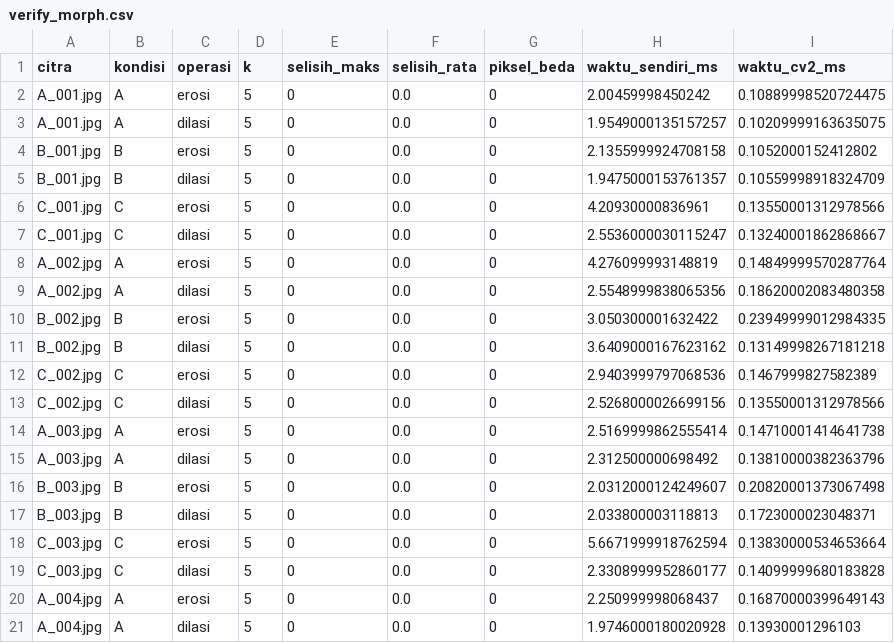
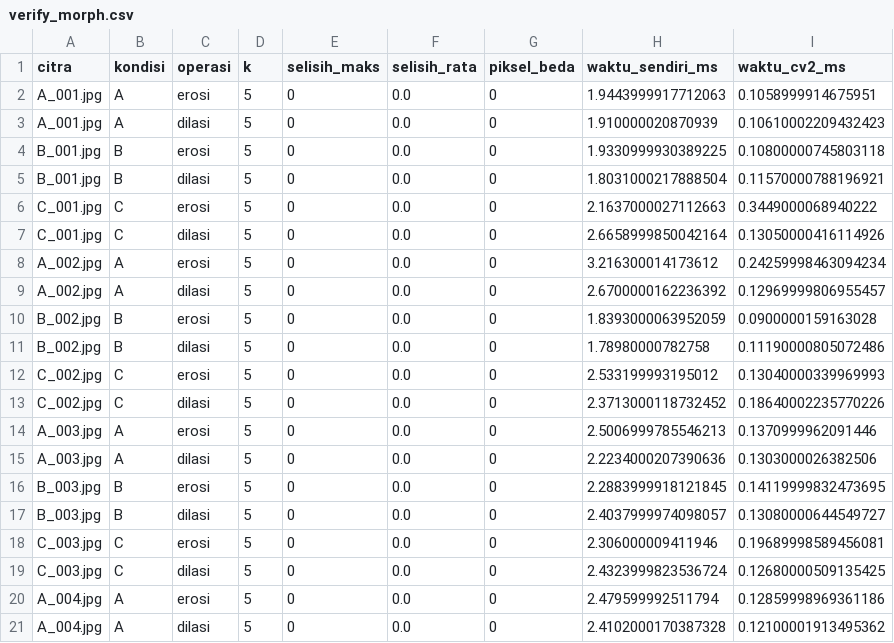
Before and after one commit to erwinbernianto123/proyek-deteksi-cacat-daun, a CSV file: results/verify_morph.csv, drawn as a sheet.

```diff
--- a/results/verify_morph.csv
+++ b/results/verify_morph.csv
@@ -1,21 +1,21 @@
 citra,kondisi,operasi,k,selisih_maks,selisih_rata,piksel_beda,waktu_sendiri_ms,waktu_cv2_ms
-A_001.jpg,A,erosi,5,0,0.0,0,2.00459998450242,0.10889998520724475
-A_001.jpg,A,dilasi,5,0,0.0,0,1.9549000135157257,0.10209999163635075
-B_001.jpg,B,erosi,5,0,0.0,0,2.1355999924708158,0.1052000152412802
-B_001.jpg,B,dilasi,5,0,0.0,0,1.9475000153761357,0.10559998918324709
-C_001.jpg,C,erosi,5,0,0.0,0,4.20930000836961,0.13550001312978566
-C_001.jpg,C,dilasi,5,0,0.0,0,2.5536000030115247,0.13240001862868667
-A_002.jpg,A,erosi,5,0,0.0,0,4.276099993148819,0.14849999570287764
-A_002.jpg,A,dilasi,5,0,0.0,0,2.5548999838065356,0.18620002083480358
-B_002.jpg,B,erosi,5,0,0.0,0,3.050300001632422,0.23949999012984335
-B_002.jpg,B,dilasi,5,0,0.0,0,3.6409000167623162,0.13149998267181218
-C_002.jpg,C,erosi,5,0,0.0,0,2.9403999797068536,0.1467999827582389
-C_002.jpg,C,dilasi,5,0,0.0,0,2.5268000026699156,0.13550001312978566
-A_003.jpg,A,erosi,5,0,0.0,0,2.5169999862555414,0.14710001414641738
-A_003.jpg,A,dilasi,5,0,0.0,0,2.312500000698492,0.13810000382363796
-B_003.jpg,B,erosi,5,0,0.0,0,2.0312000124249607,0.20820001373067498
-B_003.jpg,B,dilasi,5,0,0.0,0,2.033800003118813,0.1723000023048371
-C_003.jpg,C,erosi,5,0,0.0,0,5.6671999918762594,0.13830000534653664
-C_003.jpg,C,dilasi,5,0,0.0,0,2.3308999952860177,0.14099999680183828
-A_004.jpg,A,erosi,5,0,0.0,0,2.250999998068437,0.16870000399649143
-A_004.jpg,A,dilasi,5,0,0.0,0,1.9746000180020928,0.13930001296103
+A_001.jpg,A,erosi,5,0,0.0,0,1.9443999917712063,0.1058999914675951
+A_001.jpg,A,dilasi,5,0,0.0,0,1.910000020870939,0.10610002209432423
+B_001.jpg,B,erosi,5,0,0.0,0,1.9330999930389225,0.10800000745803118
+B_001.jpg,B,dilasi,5,0,0.0,0,1.8031000217888504,0.11570000788196921
+C_001.jpg,C,erosi,5,0,0.0,0,2.1637000027112663,0.3449000068940222
+C_001.jpg,C,dilasi,5,0,0.0,0,2.6658999850042164,0.13050000416114926
+A_002.jpg,A,erosi,5,0,0.0,0,3.216300014173612,0.24259998463094234
+A_002.jpg,A,dilasi,5,0,0.0,0,2.6700000162236392,0.12969999806955457
+B_002.jpg,B,erosi,5,0,0.0,0,1.8393000063952059,0.0900000159163028
+B_002.jpg,B,dilasi,5,0,0.0,0,1.78980000782758,0.11190000805072486
+C_002.jpg,C,erosi,5,0,0.0,0,2.533199993195012,0.13040000339969993
+C_002.jpg,C,dilasi,5,0,0.0,0,2.3713000118732452,0.18640002235770226
+A_003.jpg,A,erosi,5,0,0.0,0,2.5006999785546213,0.1370999962091446
+A_003.jpg,A,dilasi,5,0,0.0,0,2.2234000207390636,0.1303000026382506
+B_003.jpg,B,erosi,5,0,0.0,0,2.2883999918121845,0.14119999832473695
+B_003.jpg,B,dilasi,5,0,0.0,0,2.4037999974098057,0.13080000644549727
+C_003.jpg,C,erosi,5,0,0.0,0,2.306000009411946,0.19689998589456081
+C_003.jpg,C,dilasi,5,0,0.0,0,2.4323999823536724,0.12680000509135425
+A_004.jpg,A,erosi,5,0,0.0,0,2.479599992511794,0.12859998969361186
+A_004.jpg,A,dilasi,5,0,0.0,0,2.4102000170387328,0.12100001913495362
```
Also changed, not shown: results/verify_otsu.csv.
